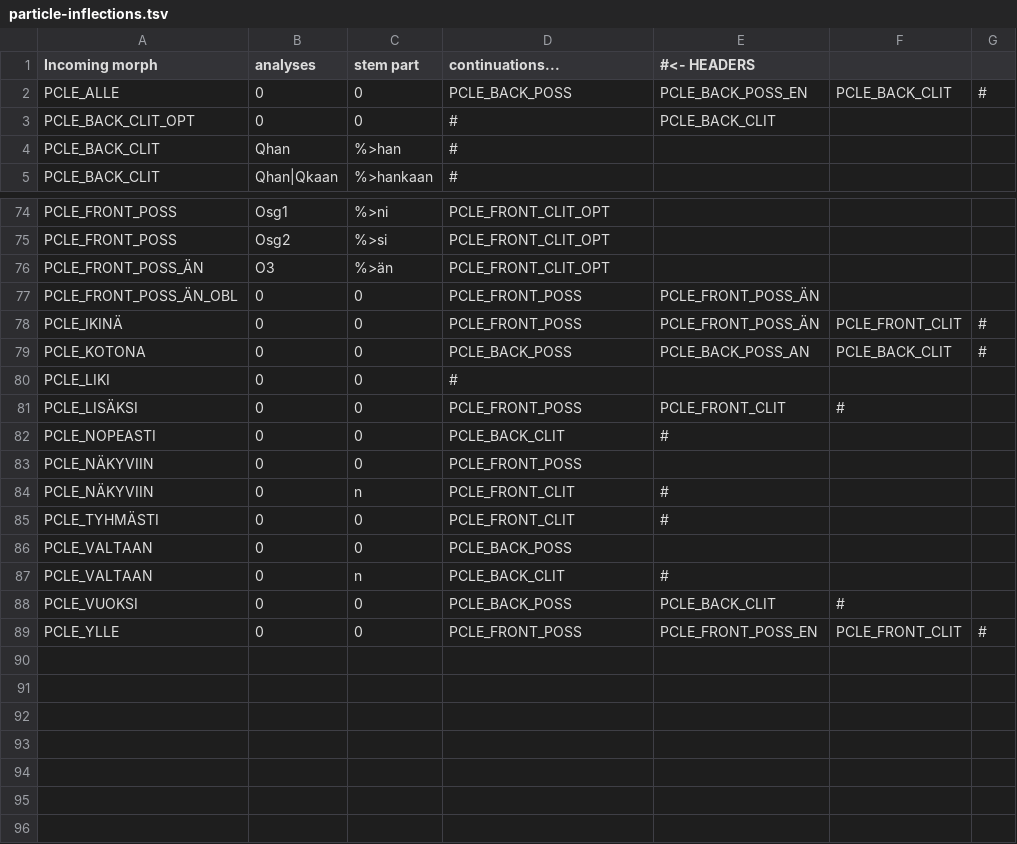
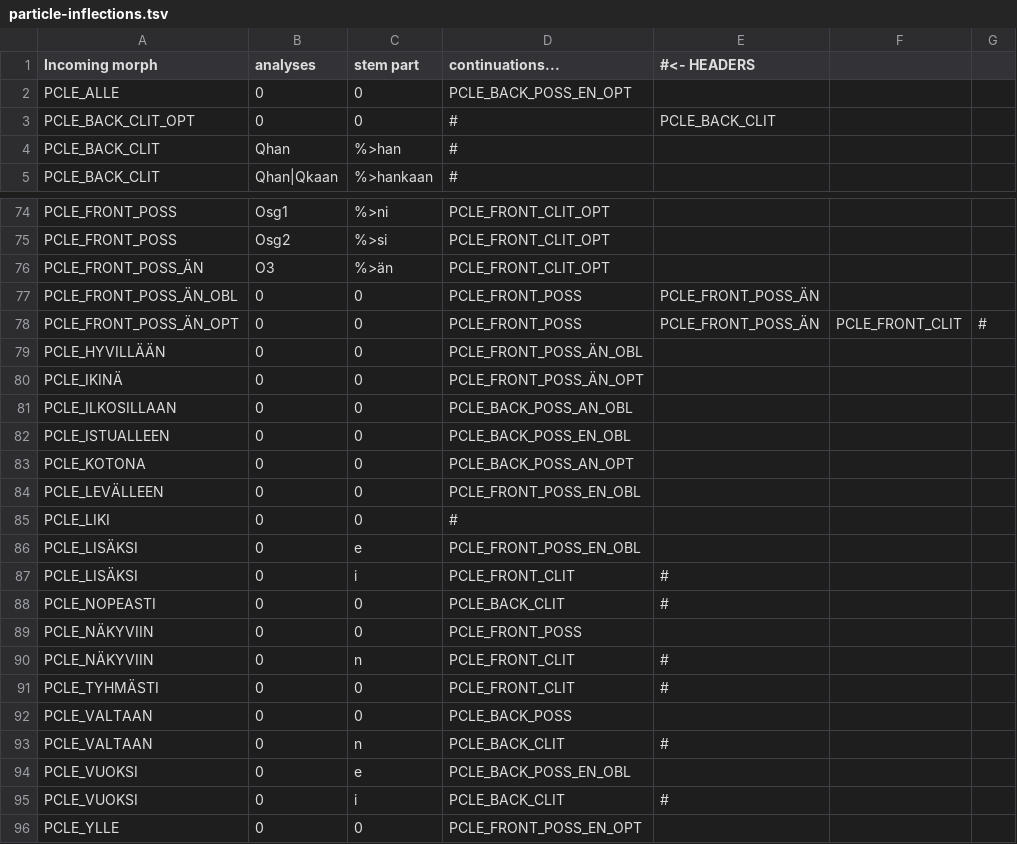
Before and after one commit to flammie/omorfi, a TSV file: src/lexical/continuations/particle-inflections.tsv, drawn as a sheet; only a part is shown, gaps mark what is left out.

```diff
--- a/src/lexical/continuations/particle-inflections.tsv
+++ b/src/lexical/continuations/particle-inflections.tsv
@@ -1,3 +1,3 @@
 Incoming morph	analyses	stem part	continuations...	#<- HEADERS
-PCLE_ALLE	0	0	PCLE_BACK_POSS	PCLE_BACK_POSS_EN	PCLE_BACK_CLIT	#
+PCLE_ALLE	0	0	PCLE_BACK_POSS_EN_OPT
 PCLE_BACK_CLIT_OPT	0	0	#	PCLE_BACK_CLIT
@@ -77,6 +77,12 @@ PCLE_FRONT_POSS_ÄN	O3	%>än	PCLE_FRONT_CLIT_OPT
 PCLE_FRONT_POSS_ÄN_OBL	0	0	PCLE_FRONT_POSS	PCLE_FRONT_POSS_ÄN
-PCLE_IKINÄ	0	0	PCLE_FRONT_POSS	PCLE_FRONT_POSS_ÄN	PCLE_FRONT_CLIT	#
-PCLE_KOTONA	0	0	PCLE_BACK_POSS	PCLE_BACK_POSS_AN	PCLE_BACK_CLIT	#
+PCLE_FRONT_POSS_ÄN_OPT	0	0	PCLE_FRONT_POSS	PCLE_FRONT_POSS_ÄN	PCLE_FRONT_CLIT	#
+PCLE_HYVILLÄÄN	0	0	PCLE_FRONT_POSS_ÄN_OBL
+PCLE_IKINÄ	0	0	PCLE_FRONT_POSS_ÄN_OPT
+PCLE_ILKOSILLAAN	0	0	PCLE_BACK_POSS_AN_OBL
+PCLE_ISTUALLEEN	0	0	PCLE_BACK_POSS_EN_OBL
+PCLE_KOTONA	0	0	PCLE_BACK_POSS_AN_OPT
+PCLE_LEVÄLLEEN	0	0	PCLE_FRONT_POSS_EN_OBL
 PCLE_LIKI	0	0	#
-PCLE_LISÄKSI	0	0	PCLE_FRONT_POSS	PCLE_FRONT_CLIT	#
+PCLE_LISÄKSI	0	e	PCLE_FRONT_POSS_EN_OBL
+PCLE_LISÄKSI	0	i	PCLE_FRONT_CLIT	#
 PCLE_NOPEASTI	0	0	PCLE_BACK_CLIT	#
@@ -87,3 +93,4 @@ PCLE_VALTAAN	0	0	PCLE_BACK_POSS
 PCLE_VALTAAN	0	n	PCLE_BACK_CLIT	#
-PCLE_VUOKSI	0	0	PCLE_BACK_POSS	PCLE_BACK_CLIT	#
-PCLE_YLLE	0	0	PCLE_FRONT_POSS	PCLE_FRONT_POSS_EN	PCLE_FRONT_CLIT	#
+PCLE_VUOKSI	0	e	PCLE_BACK_POSS_EN_OBL
+PCLE_VUOKSI	0	i	PCLE_BACK_CLIT	#
+PCLE_YLLE	0	0	PCLE_FRONT_POSS_EN_OPT
```
Also changed, not shown: src/lexical/attributes/paradigm-data.tsv, src/lexical/attributes/particle-classes.tsv, 2 other files.
